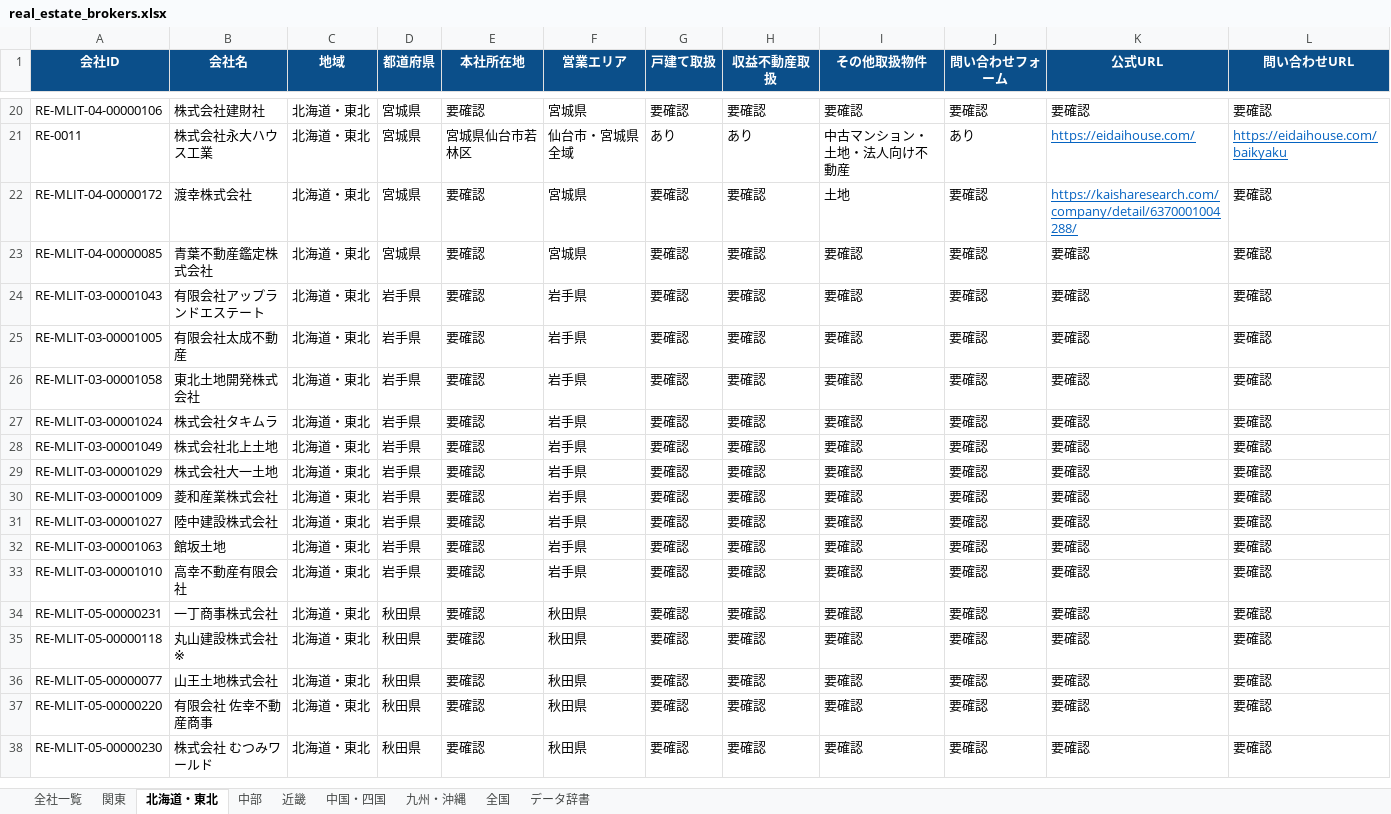
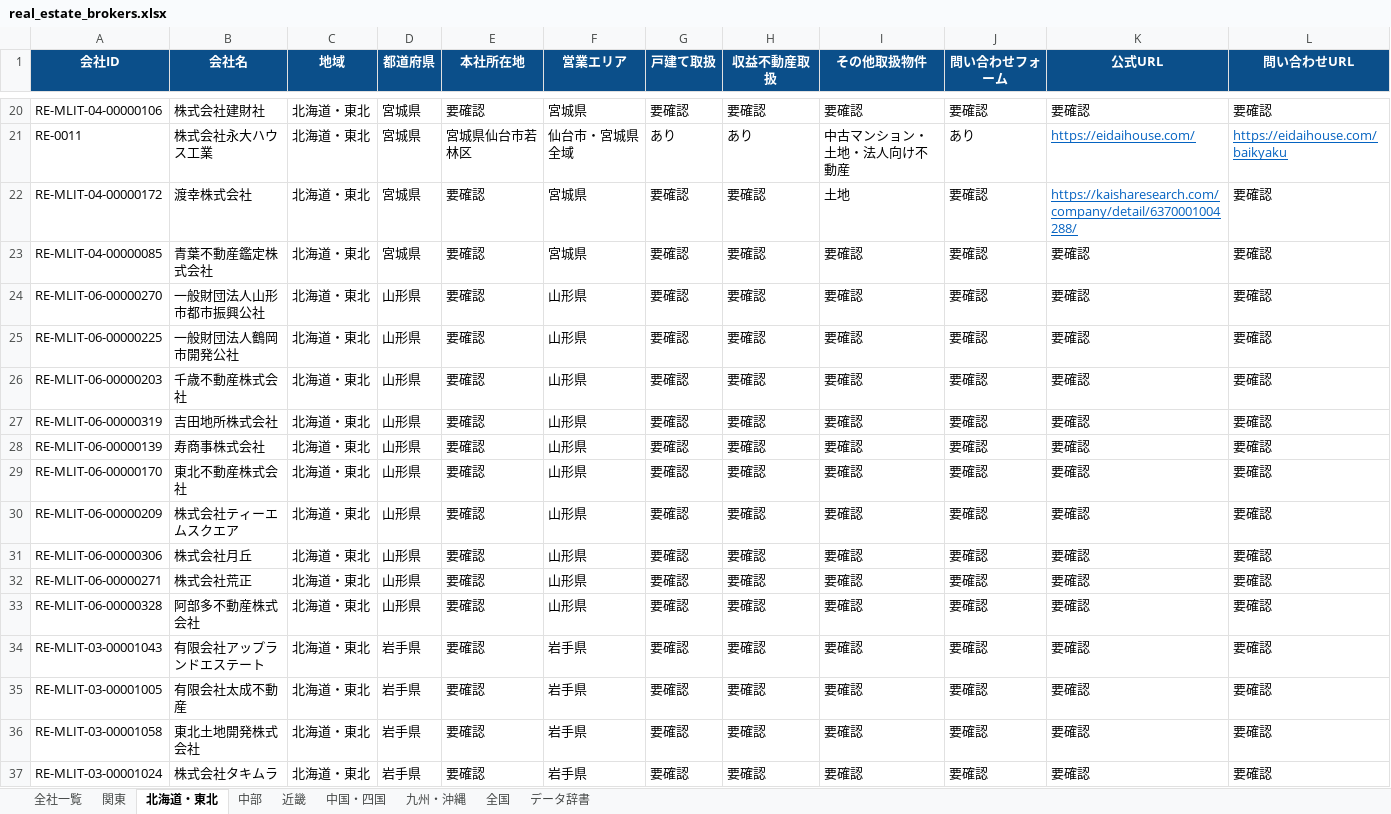
Before and after one commit to univcorp2-ctrl/japan-real-estate-broker-database, an Excel workbook: database/real_estate_brokers.xlsx, sheet 北海道・東北, drawn as a sheet; only a part is shown, gaps mark what is left out; the shorter side is filled out with more unchanged rows; values as stored, in another font and other column widths than the file's, no borders; table styles not drawn; rows hold the shown columns only; the diff names each change by its address in the sheet, - before the commit and + after, or states it on an @@ line.

```diff
--- a/database/real_estate_brokers.xlsx (sheet 北海道・東北)
+++ b/database/real_estate_brokers.xlsx (sheet 北海道・東北)
+row 24: RE-MLIT-06-00000270 | 一般財団法人山形市都市振興公社 | 北海道・東北 | 山形県 | 要確認 | 山形県 | 要確認 | 要確認 | 要確認 | 要確認 | 要確認 | 要確認
+row 25: RE-MLIT-06-00000225 | 一般財団法人鶴岡市開発公社 | 北海道・東北 | 山形県 | 要確認 | 山形県 | 要確認 | 要確認 | 要確認 | 要確認 | 要確認 | 要確認
+row 26: RE-MLIT-06-00000203 | 千歳不動産株式会社 | 北海道・東北 | 山形県 | 要確認 | 山形県 | 要確認 | 要確認 | 要確認 | 要確認 | 要確認 | 要確認
+row 27: RE-MLIT-06-00000319 | 吉田地所株式会社 | 北海道・東北 | 山形県 | 要確認 | 山形県 | 要確認 | 要確認 | 要確認 | 要確認 | 要確認 | 要確認
+row 28: RE-MLIT-06-00000139 | 寿商事株式会社 | 北海道・東北 | 山形県 | 要確認 | 山形県 | 要確認 | 要確認 | 要確認 | 要確認 | 要確認 | 要確認
+row 29: RE-MLIT-06-00000170 | 東北不動産株式会社 | 北海道・東北 | 山形県 | 要確認 | 山形県 | 要確認 | 要確認 | 要確認 | 要確認 | 要確認 | 要確認
+row 30: RE-MLIT-06-00000209 | 株式会社ティーエムスクエア | 北海道・東北 | 山形県 | 要確認 | 山形県 | 要確認 | 要確認 | 要確認 | 要確認 | 要確認 | 要確認
+row 31: RE-MLIT-06-00000306 | 株式会社月丘 | 北海道・東北 | 山形県 | 要確認 | 山形県 | 要確認 | 要確認 | 要確認 | 要確認 | 要確認 | 要確認
+row 32: RE-MLIT-06-00000271 | 株式会社荒正 | 北海道・東北 | 山形県 | 要確認 | 山形県 | 要確認 | 要確認 | 要確認 | 要確認 | 要確認 | 要確認
+row 33: RE-MLIT-06-00000328 | 阿部多不動産株式会社 | 北海道・東北 | 山形県 | 要確認 | 山形県 | 要確認 | 要確認 | 要確認 | 要確認 | 要確認 | 要確認
```
Also changed, not shown: sheet 全社一覧, sheet 近畿, 9 other files.
